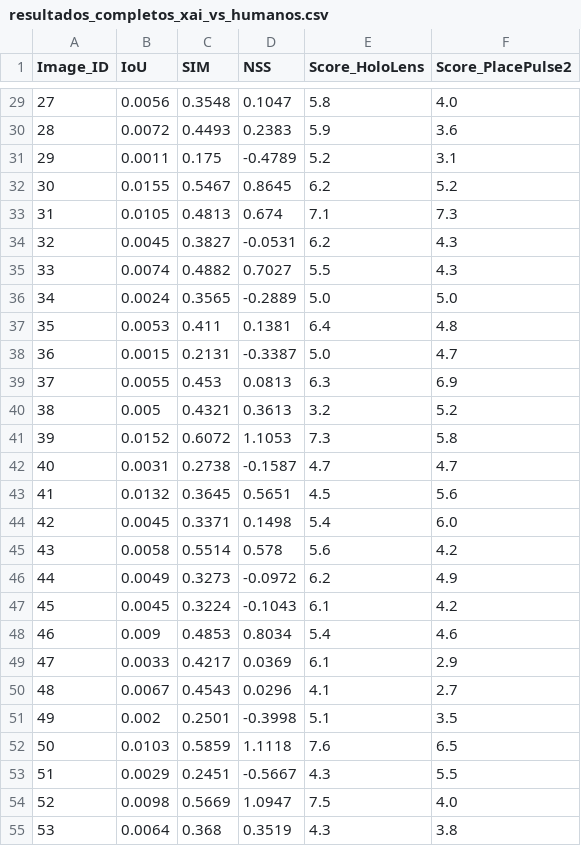
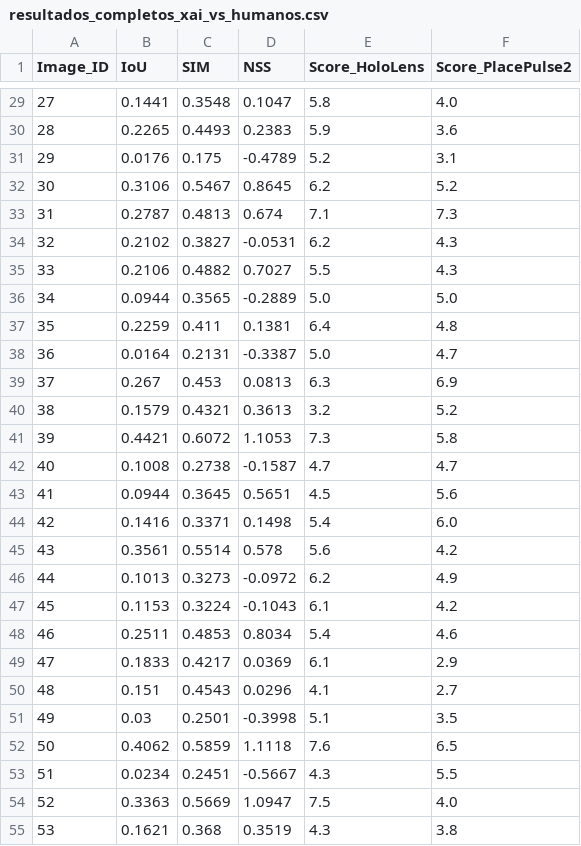
Before and after one commit to andresdlp05/urbanet, a CSV file: notebooks/Explanations/resultados_completos_xai_vs_humanos.csv, drawn as a sheet; only a part is shown, gaps mark what is left out; the diff covers the shown part only.

```diff
--- a/notebooks/Explanations/resultados_completos_xai_vs_humanos.csv
+++ b/notebooks/Explanations/resultados_completos_xai_vs_humanos.csv
@@ -29,27 +29,27 @@ Image_ID,IoU,SIM,NSS,Score_HoloLens,Score_PlacePulse2
-27,0.0056,0.3548,0.1047,5.8,4.0
-28,0.0072,0.4493,0.2383,5.9,3.6
-29,0.0011,0.175,-0.4789,5.2,3.1
-30,0.0155,0.5467,0.8645,6.2,5.2
-31,0.0105,0.4813,0.674,7.1,7.3
-32,0.0045,0.3827,-0.0531,6.2,4.3
-33,0.0074,0.4882,0.7027,5.5,4.3
-34,0.0024,0.3565,-0.2889,5.0,5.0
-35,0.0053,0.411,0.1381,6.4,4.8
-36,0.0015,0.2131,-0.3387,5.0,4.7
-37,0.0055,0.453,0.0813,6.3,6.9
-38,0.005,0.4321,0.3613,3.2,5.2
-39,0.0152,0.6072,1.1053,7.3,5.8
-40,0.0031,0.2738,-0.1587,4.7,4.7
-41,0.0132,0.3645,0.5651,4.5,5.6
-42,0.0045,0.3371,0.1498,5.4,6.0
-43,0.0058,0.5514,0.578,5.6,4.2
-44,0.0049,0.3273,-0.0972,6.2,4.9
-45,0.0045,0.3224,-0.1043,6.1,4.2
-46,0.009,0.4853,0.8034,5.4,4.6
-47,0.0033,0.4217,0.0369,6.1,2.9
-48,0.0067,0.4543,0.0296,4.1,2.7
-49,0.002,0.2501,-0.3998,5.1,3.5
-50,0.0103,0.5859,1.1118,7.6,6.5
-51,0.0029,0.2451,-0.5667,4.3,5.5
-52,0.0098,0.5669,1.0947,7.5,4.0
-53,0.0064,0.368,0.3519,4.3,3.8
+27,0.1441,0.3548,0.1047,5.8,4.0
+28,0.2265,0.4493,0.2383,5.9,3.6
+29,0.0176,0.175,-0.4789,5.2,3.1
+30,0.3106,0.5467,0.8645,6.2,5.2
+31,0.2787,0.4813,0.674,7.1,7.3
+32,0.2102,0.3827,-0.0531,6.2,4.3
+33,0.2106,0.4882,0.7027,5.5,4.3
+34,0.0944,0.3565,-0.2889,5.0,5.0
+35,0.2259,0.411,0.1381,6.4,4.8
+36,0.0164,0.2131,-0.3387,5.0,4.7
+37,0.267,0.453,0.0813,6.3,6.9
+38,0.1579,0.4321,0.3613,3.2,5.2
+39,0.4421,0.6072,1.1053,7.3,5.8
+40,0.1008,0.2738,-0.1587,4.7,4.7
+41,0.0944,0.3645,0.5651,4.5,5.6
+42,0.1416,0.3371,0.1498,5.4,6.0
+43,0.3561,0.5514,0.578,5.6,4.2
+44,0.1013,0.3273,-0.0972,6.2,4.9
+45,0.1153,0.3224,-0.1043,6.1,4.2
+46,0.2511,0.4853,0.8034,5.4,4.6
+47,0.1833,0.4217,0.0369,6.1,2.9
+48,0.151,0.4543,0.0296,4.1,2.7
+49,0.03,0.2501,-0.3998,5.1,3.5
+50,0.4062,0.5859,1.1118,7.6,6.5
+51,0.0234,0.2451,-0.5667,4.3,5.5
+52,0.3363,0.5669,1.0947,7.5,4.0
+53,0.1621,0.368,0.3519,4.3,3.8
```
Also changed, not shown: 123 edited cells elsewhere in this file, notebooks/Explanations/resultados_metricas_brutas.csv, 4 other files.
